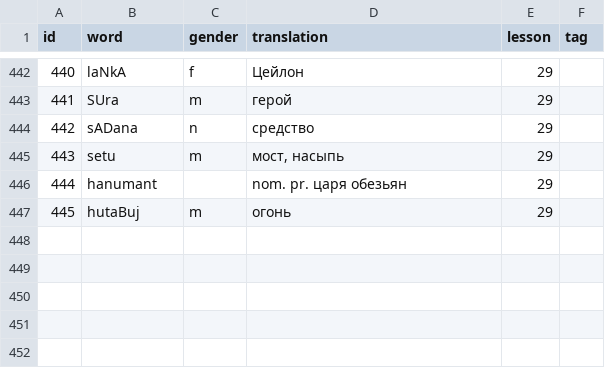
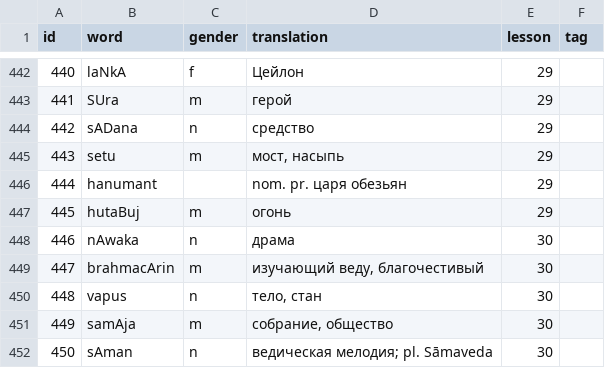
Before and after one commit to alexander-myltsev/buhler-sanskrit-book, a TSV file: src/dictionary/noun.tsv, drawn as a sheet; only a part is shown, gaps mark what is left out; the diff names each change by its address in the sheet, - before the commit and + after, or states it on an @@ line.

```diff
--- a/src/dictionary/noun.tsv
+++ b/src/dictionary/noun.tsv
+row 448: 446 | nAwaka | n | драма | 30
+row 449: 447 | brahmacArin | m | изучающий веду, благочестивый | 30
+row 450: 448 | vapus | n | тело, стан | 30
+row 451: 449 | samAja | m | собрание, общество | 30
+row 452: 450 | sAman | n | ведическая мелодия; pl. Sāmaveda | 30
```
Also changed, not shown: src/dictionary/adjective.tsv, src/dictionary/other.tsv, 2 other files.
